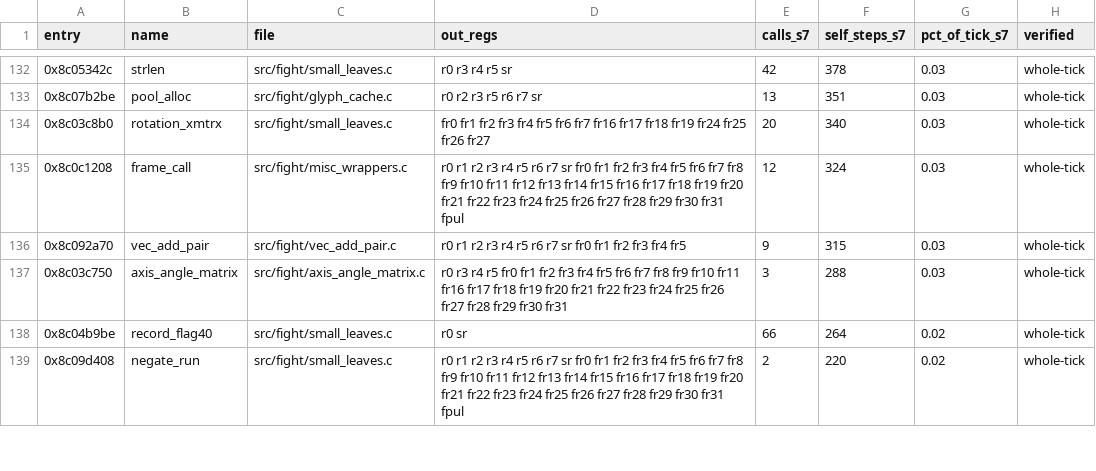
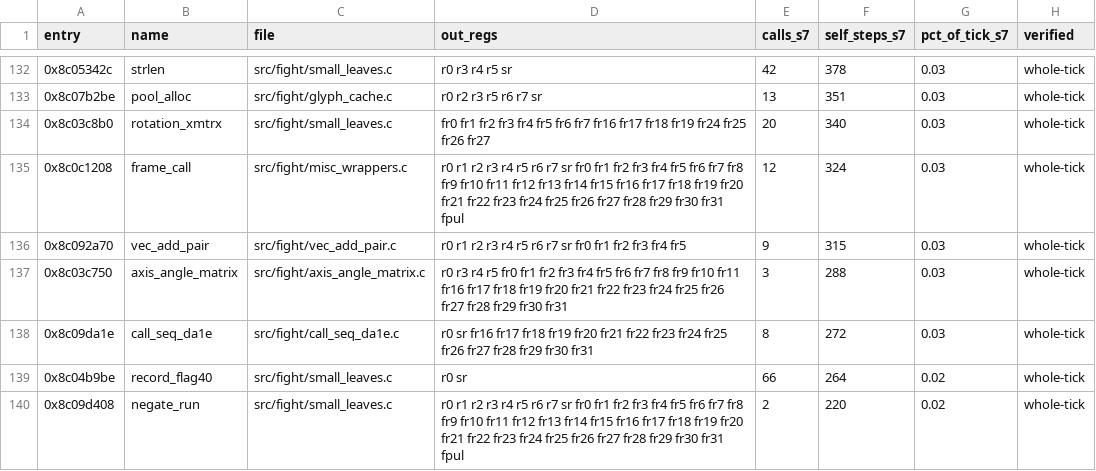
Before and after one commit to celsowm/vf3-decomp, a CSV file: docs/readable_status.csv, drawn as a sheet; only a part is shown, gaps mark what is left out; the diff names each change by its address in the sheet, - before the commit and + after, or states it on an @@ line.

```diff
--- a/docs/readable_status.csv
+++ b/docs/readable_status.csv
+row 138: 0x8c09da1e | call_seq_da1e | src/fight/call_seq_da1e.c | r0 sr fr16 fr17 fr18 fr19 fr20 fr21 fr22 fr23 fr24 fr25 fr26 fr27 fr28 fr29 fr30 fr31 | 8 | 272 | 0.03 | whole-tick
```
Also changed, not shown: 4 other files.
